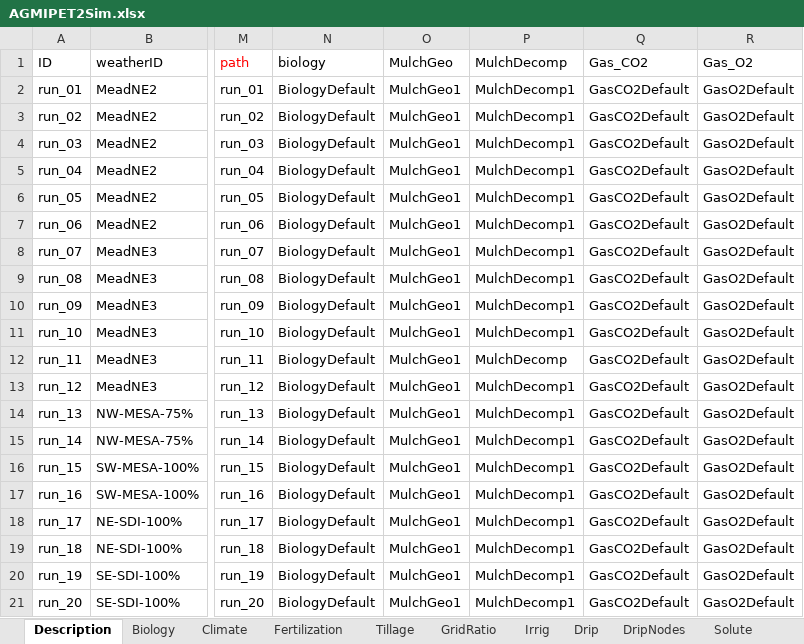
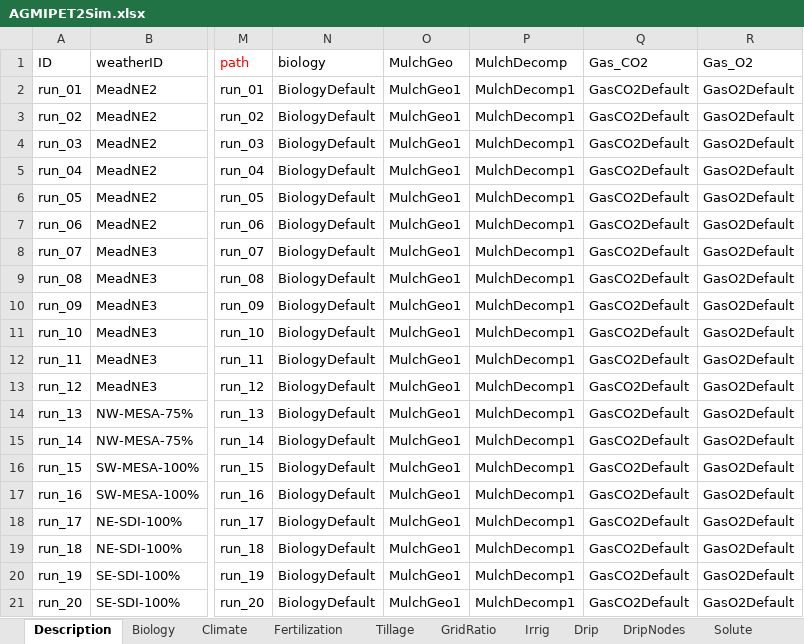
Before and after one commit to precision-sustainable-ag/dst-water, an Excel workbook: public/AGMIPET2Sim.xlsx, sheet Description, drawn as a sheet; only a part is shown, gaps mark what is left out; values as stored, in another font and other column widths than the file's, no borders; the diff names each change by its address in the sheet, - before the commit and + after, or states it on an @@ line.

```diff
--- a/public/AGMIPET2Sim.xlsx (sheet Description)
+++ b/public/AGMIPET2Sim.xlsx (sheet Description)
-P12 (MulchDecomp): MulchDecomp
+P12 (MulchDecomp): MulchDecomp1
```
Also changed, not shown: sheet Soil, 11 other files.
